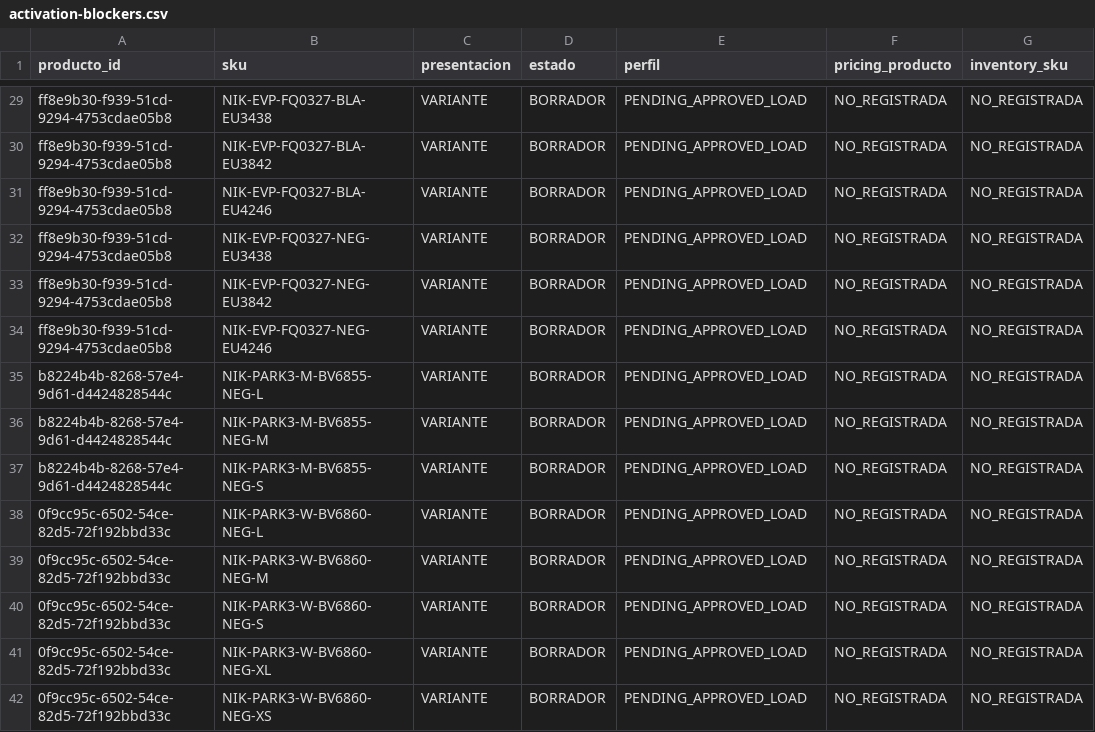
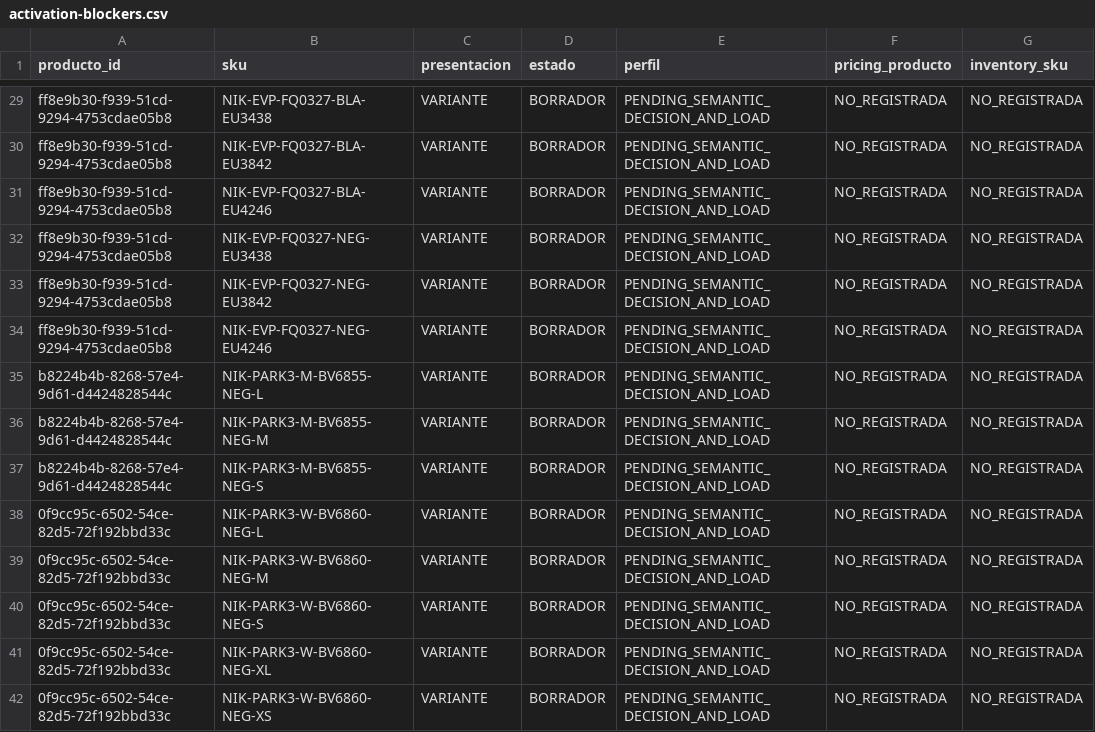
Before and after one commit to AXL031/G6-Productos-Ofertas-backend, a CSV file: apps/catalog-svc/data002/activation-blockers.csv, drawn as a sheet; only a part is shown, gaps mark what is left out; the diff covers the shown part only; the diff names each change by its address in the sheet, - before the commit and + after, or states it on an @@ line.

```diff
--- a/apps/catalog-svc/data002/activation-blockers.csv
+++ b/apps/catalog-svc/data002/activation-blockers.csv
-E29:E42 (perfil): PENDING_APPROVED_LOAD
+E29:E42 (perfil): PENDING_SEMANTIC_DECISION_AND_LOAD
```
Also changed, not shown: 47 edited cells elsewhere in this file, apps/catalog-svc/data002/physical-profiles.csv, apps/catalog-svc/data002/profiles-proposed.csv, 28 other files.
